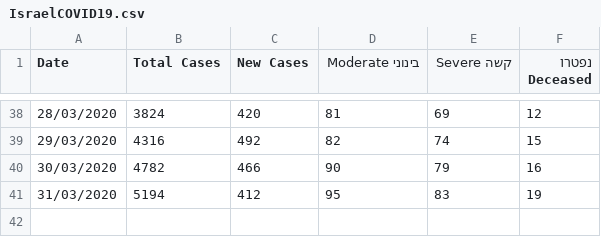
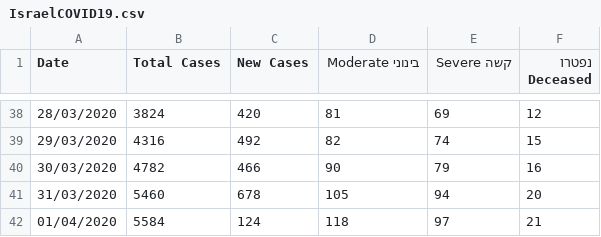
Before and after one commit to idandrd/israel-covid19-data, a CSV file: IsraelCOVID19.csv, drawn as a sheet; only a part is shown, gaps mark what is left out.

Commit message:
Update IsraelCOVID19.csv

```diff
--- a/IsraelCOVID19.csv
+++ b/IsraelCOVID19.csv
@@ -40,2 +40,3 @@
 30/03/2020,4782,466,90,79,16
-31/03/2020,5194,412,95,83,19
+31/03/2020,5460,678,105,94,20
+01/04/2020,5584,124,118,97,21
```
